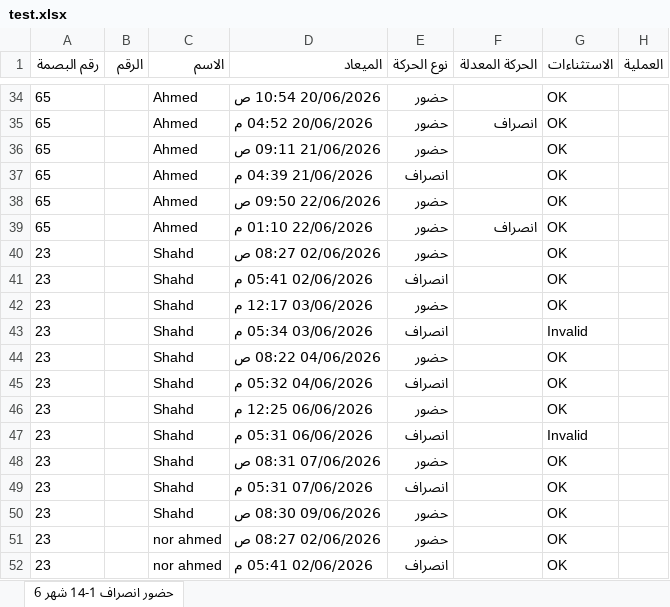
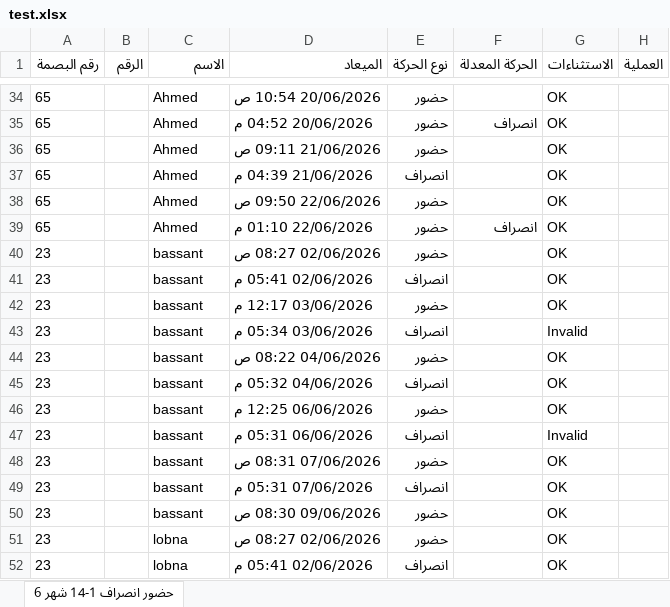
Before and after one commit to ahmadhossam24/payroll_best, an Excel workbook: test.xlsx, sheet حضور انصراف 1-14 شهر 6, drawn as a sheet; only a part is shown, gaps mark what is left out; values as stored, in another font and other column widths than the file's, no borders; the diff names each change by its address in the sheet, - before the commit and + after, or states it on an @@ line.

```diff
--- a/test.xlsx (sheet حضور انصراف 1-14 شهر 6)
+++ b/test.xlsx (sheet حضور انصراف 1-14 شهر 6)
-C40:C50 (الاسم): Shahd
+C40:C50 (الاسم): bassant
-C51:C52 (الاسم): nor ahmed
+C51:C52 (الاسم): lobna
```
Also changed, not shown: Active May.xlsx, 10 other files.
